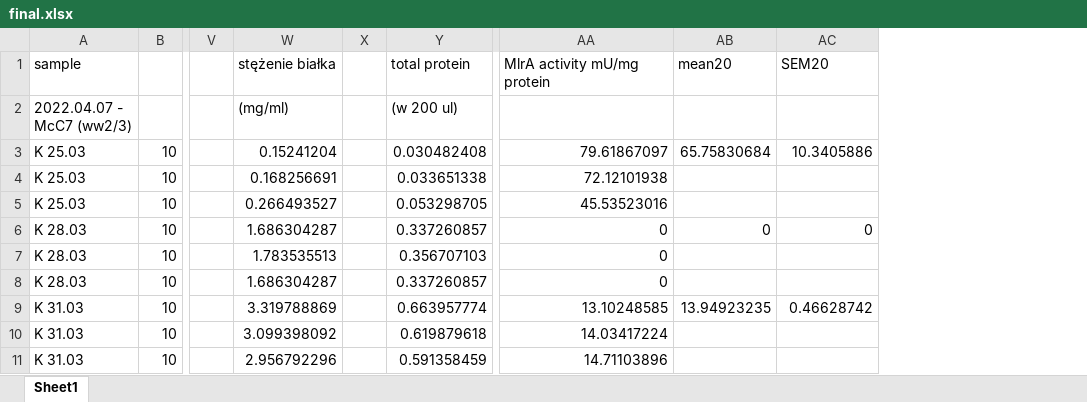
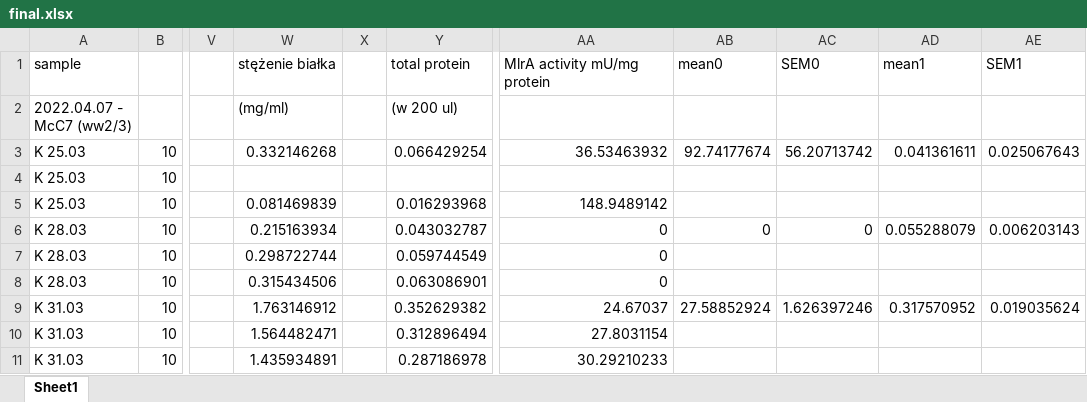
Before and after one commit to f1lem0n/biotech-bsc, an Excel workbook: mlra-activity/data/final.xlsx, sheet Sheet1, drawn as a sheet; only a part is shown, gaps mark what is left out; values as stored, in another font and other column widths than the file's, no borders; the diff covers the shown part only; the diff names each change by its address in the sheet, - before the commit and + after, or states it on an @@ line.

```diff
--- a/mlra-activity/data/final.xlsx (sheet Sheet1)
+++ b/mlra-activity/data/final.xlsx (sheet Sheet1)
+column AD, rows 1-9: mean1 |  | 0.041361611 |  |  | 0.055288079 |  |  | 0.317570952
+column AE, rows 1-9: SEM1 |  | 0.025067643 |  |  | 0.006203143 |  |  | 0.019035624
-AB1: mean20
+AB1: mean0
-AC1: SEM20
+AC1: SEM0
-W3 ((mg/ml)): 0.15241204
+W3 ((mg/ml)): 0.332146268
-Y3 ((w 200 ul)): 0.030482408
+Y3 ((w 200 ul)): 0.066429254
-AA3: 79.61867097
+AA3: 36.53463932
-AB3: 65.75830684
+AB3: 92.74177674
-AC3: 10.3405886
+AC3: 56.20713742
-W4 ((mg/ml)): 0.168256691
+W4 ((mg/ml)): (empty)
-Y4 ((w 200 ul)): 0.033651338
+Y4 ((w 200 ul)): (empty)
-AA4: 72.12101938
+AA4: (empty)
-W5 ((mg/ml)): 0.266493527
+W5 ((mg/ml)): 0.081469839
-Y5 ((w 200 ul)): 0.053298705
+Y5 ((w 200 ul)): 0.016293968
-AA5: 45.53523016
+AA5: 148.9489142
-W6 ((mg/ml)): 1.686304287
+W6 ((mg/ml)): 0.215163934
-Y6 ((w 200 ul)): 0.337260857
+Y6 ((w 200 ul)): 0.043032787
-W7 ((mg/ml)): 1.783535513
+W7 ((mg/ml)): 0.298722744
-Y7 ((w 200 ul)): 0.356707103
+Y7 ((w 200 ul)): 0.059744549
-W8 ((mg/ml)): 1.686304287
+W8 ((mg/ml)): 0.315434506
-Y8 ((w 200 ul)): 0.337260857
+Y8 ((w 200 ul)): 0.063086901
-W9 ((mg/ml)): 3.319788869
+W9 ((mg/ml)): 1.763146912
-Y9 ((w 200 ul)): 0.663957774
+Y9 ((w 200 ul)): 0.352629382
-AA9: 13.10248585
+AA9: 24.67037
-AB9: 13.94923235
+AB9: 27.58852924
-AC9: 0.46628742
+AC9: 1.626397246
-W10 ((mg/ml)): 3.099398092
+W10 ((mg/ml)): 1.564482471
-Y10 ((w 200 ul)): 0.619879618
+Y10 ((w 200 ul)): 0.312896494
-AA10: 14.03417224
+AA10: 27.8031154
-W11 ((mg/ml)): 2.956792296
+W11 ((mg/ml)): 1.435934891
-Y11 ((w 200 ul)): 0.591358459
+Y11 ((w 200 ul)): 0.287186978
-AA11: 14.71103896
+AA11: 30.29210233
```
Also changed, not shown: 168 edited cells elsewhere in this sheet, 27 other files.
